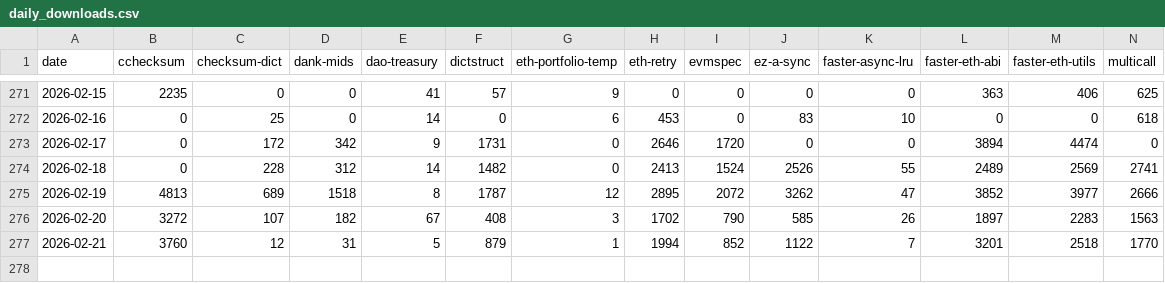
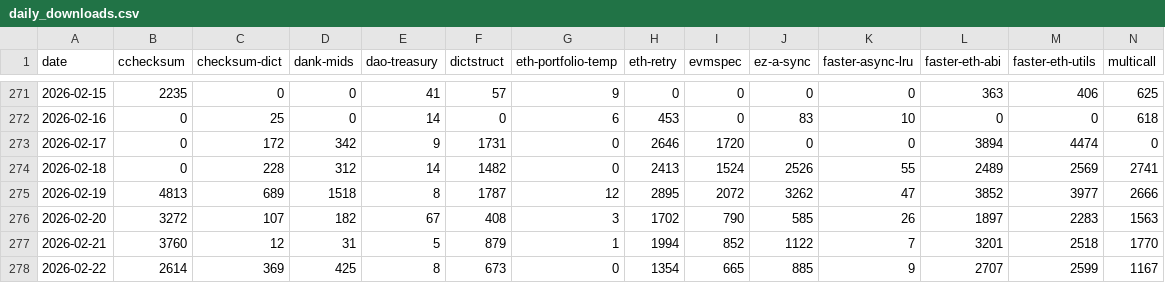
Before and after one commit to BobTheBuidler/the-bob-stack, a CSV file: daily_downloads.csv, drawn as a sheet; only a part is shown, gaps mark what is left out; rows hold the shown columns only; the diff names each change by its address in the sheet, - before the commit and + after, or states it on an @@ line.

```diff
--- a/daily_downloads.csv
+++ b/daily_downloads.csv
+row 278: 2026-02-22 | 2614 | 369 | 425 | 8 | 673 | 0 | 1354 | 665 | 885 | 9 | 2707 | 2599 | 1167
```
Also changed, not shown: 15 other files.
